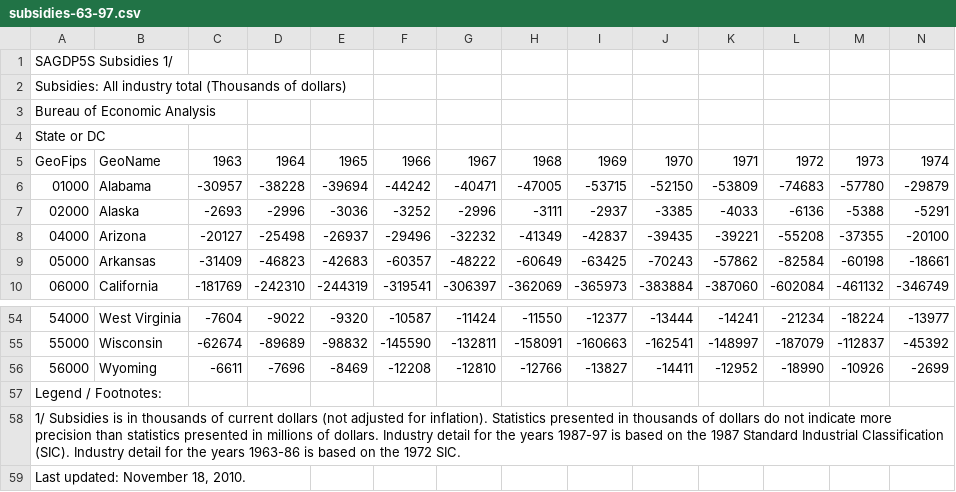
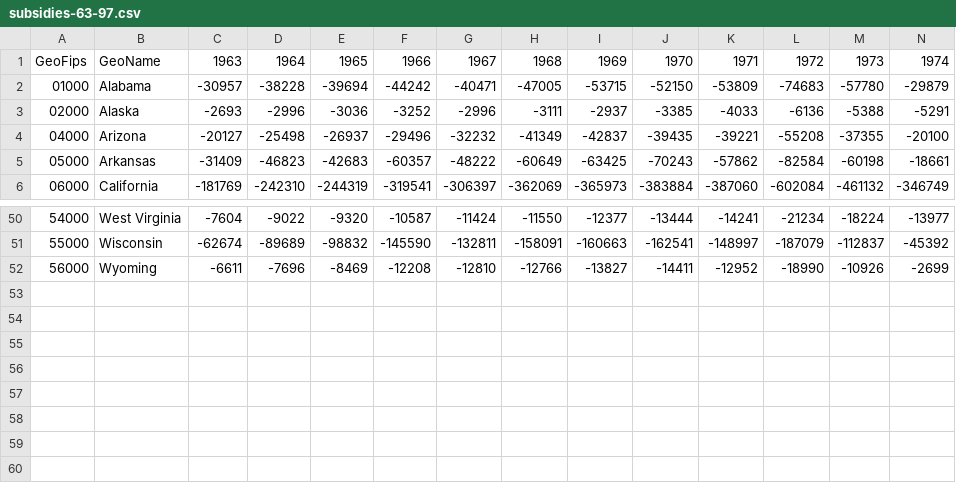
Before and after one commit to ranieri-unimi/bastianin-2022, a CSV file: datasets/subsidies-63-97.csv, drawn as a sheet; only a part is shown, gaps mark what is left out; rows hold the shown columns only; the diff names each change by its address in the sheet, - before the commit and + after, or states it on an @@ line.

```diff
--- a/datasets/subsidies-63-97.csv
+++ b/datasets/subsidies-63-97.csv
-row 1: SAGDP5S Subsidies 1/
-row 2: Subsidies: All industry total (Thousands of dollars)
-row 3: Bureau of Economic Analysis
-row 4: State or DC
-row 57: Legend / Footnotes:
-row 58: 1/ Subsidies is in thousands of current dollars (not adjusted for inflation). Statistics presented in thousands of dollars do not indicate more precision than statistics presented in millions of dollars. Industry detail for the years 1987-97 is based on the 1987 Standard Industrial Classification (SIC). Industry detail for the years 1963-86 is based on the 1972 SIC.
-row 59: Last updated: November 18, 2010.
```
Also changed, not shown: datasets/personal-income-per-capita-48-20.csv, datasets/subsidies-97-20.csv, 2 other files.
